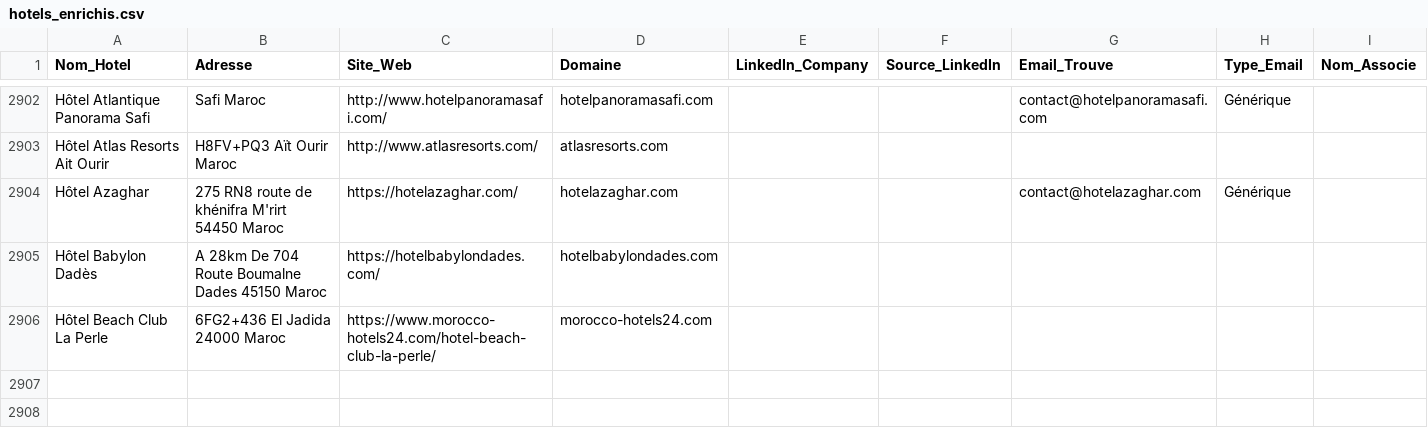
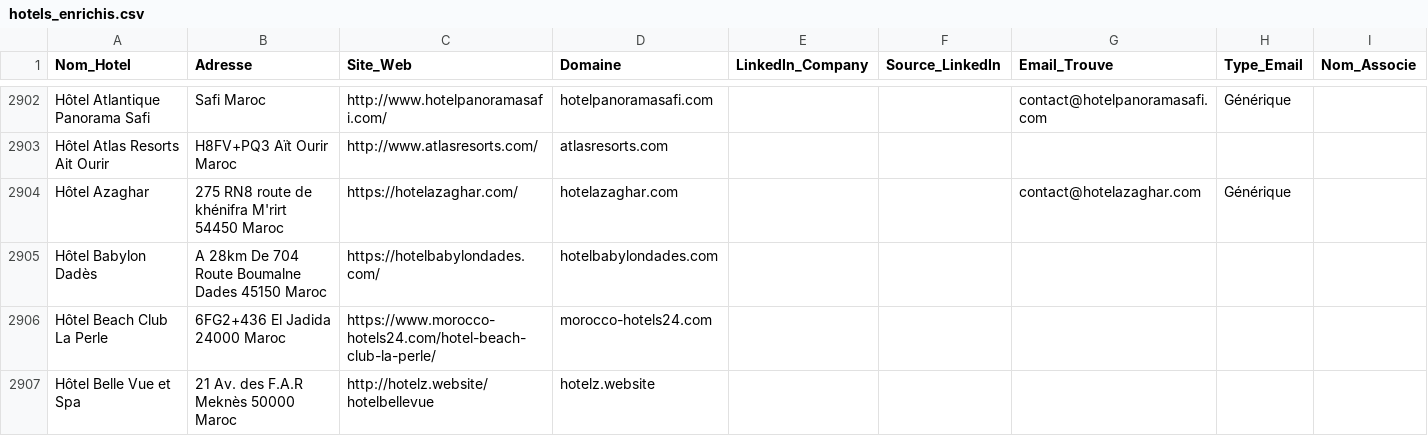
Before and after one commit to tsimokaza01-source/URL-3, a CSV file: hotels_enrichis.csv, drawn as a sheet; only a part is shown, gaps mark what is left out.

```diff
--- a/hotels_enrichis.csv
+++ b/hotels_enrichis.csv
@@ -2906 +2906,2 @@ Hôtel Babylon Dadès,A 28km De 704 Route Boumalne Dades 45150 Maroc,https://hot
 Hôtel Beach Club La Perle,6FG2+436 El Jadida 24000 Maroc,https://www.morocco-hotels24.com/hotel-beach-club-la-perle/,morocco-hotels24.com,,,,,
+Hôtel Belle Vue et Spa,21 Av. des F.A.R Meknès 50000 Maroc,http://hotelz.website/hotelbellevue,hotelz.website,,,,,
```
Also changed, not shown: liste_hotels.csv.
